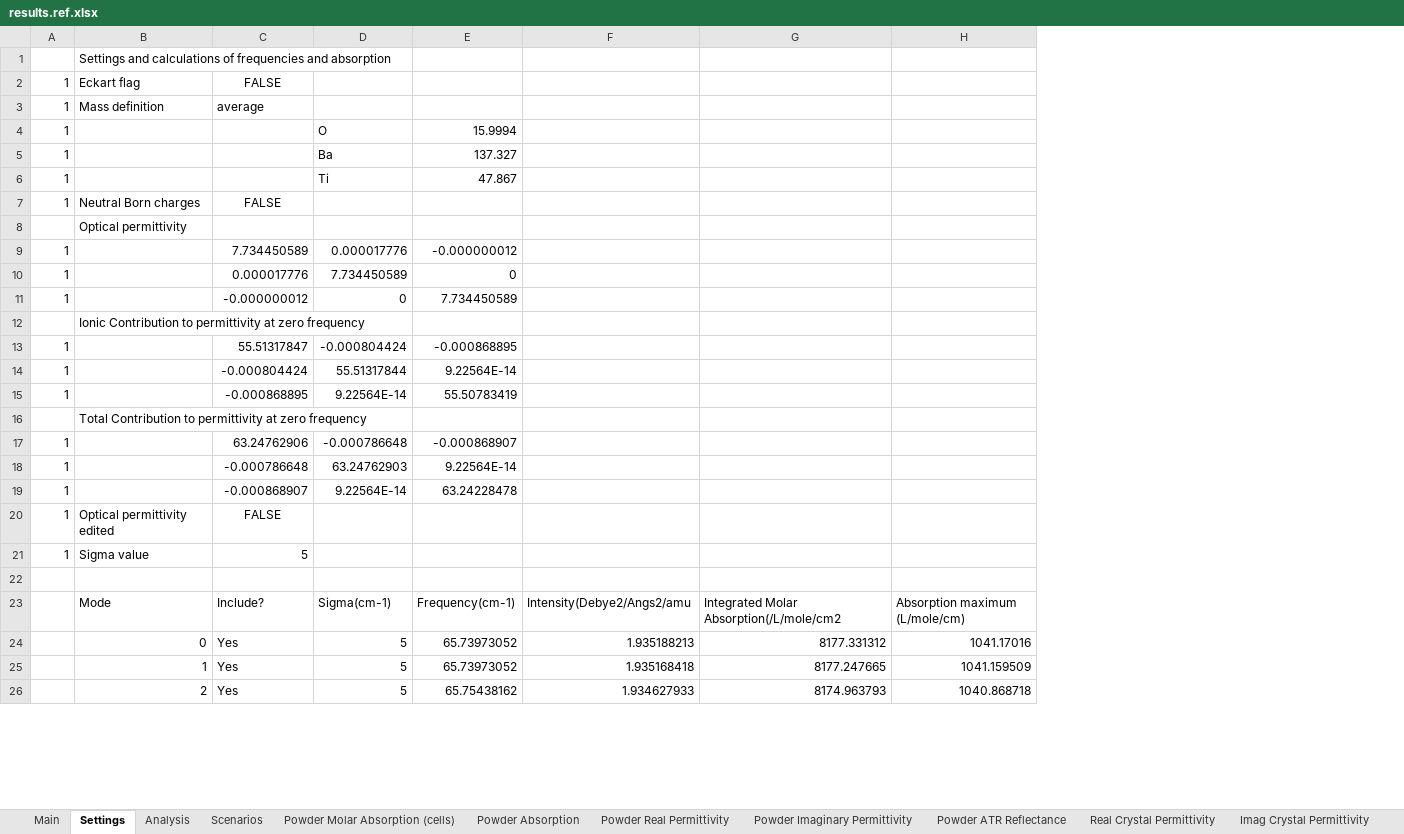
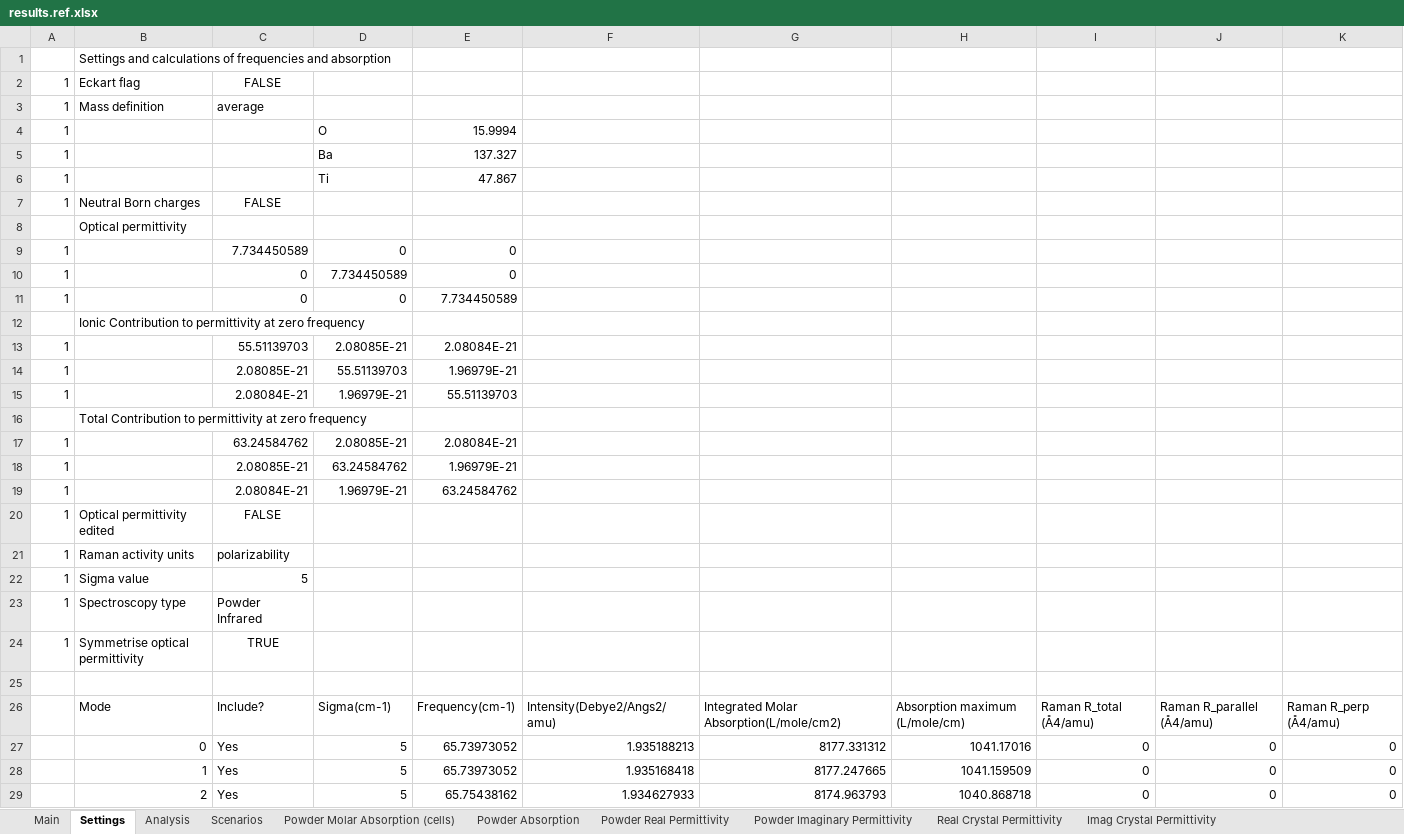
Before and after one commit to JohnKendrick/PDielec, an Excel workbook: Examples/SizeEffects/BaTiO3/results.ref.xlsx, sheet Settings, drawn as a sheet; only a part is shown; values as stored, in another font and other column widths than the file's, no borders; removed rows and columns are numbered as before the commit, all else as after; the diff names each change by its address in the sheet, - before the commit and + after, or states it on an @@ line.

```diff
--- a/Examples/SizeEffects/BaTiO3/results.ref.xlsx (sheet Settings)
+++ b/Examples/SizeEffects/BaTiO3/results.ref.xlsx (sheet Settings)
-sheet tab: Powder ATR Reflectance
+column I, rows 26-29: Raman R_total (Å4/amu) | 0 | 0 | 0
+column J, rows 26-29: Raman R_parallel (Å4/amu) | 0 | 0 | 0
+column K, rows 26-29: Raman R_perp (Å4/amu) | 0 | 0 | 0
-D9: 0.000017776
+D9: 0
-E9: -0.000000012
+E9: 0
-C10: 0.000017776
+C10: 0
-C11: -0.000000012
+C11: 0
-row 13: 1 |  | 55.51317847 | -0.000804424 | -0.000868895
-row 14: 1 |  | -0.000804424 | 55.51317844 | 9.22564E-14
-row 15: 1 |  | -0.000868895 | 9.22564E-14 | 55.50783419
+row 13: 1 |  | 55.51139703 | 2.08085E-21 | 2.08084E-21
+row 14: 1 |  | 2.08085E-21 | 55.51139703 | 1.96979E-21
+row 15: 1 |  | 2.08084E-21 | 1.96979E-21 | 55.51139703
-row 17: 1 |  | 63.24762906 | -0.000786648 | -0.000868907
-row 18: 1 |  | -0.000786648 | 63.24762903 | 9.22564E-14
-row 19: 1 |  | -0.000868907 | 9.22564E-14 | 63.24228478
+row 17: 1 |  | 63.24584762 | 2.08085E-21 | 2.08084E-21
+row 18: 1 |  | 2.08085E-21 | 63.24584762 | 1.96979E-21
+row 19: 1 |  | 2.08084E-21 | 1.96979E-21 | 63.24584762
+row 21: 1 | Raman activity units | polarizability
+row 23: 1 | Spectroscopy type | Powder Infrared
+row 24: 1 | Symmetrise optical permittivity | TRUE
-F26: Intensity(Debye2/Angs2/amu
+F26: Intensity(Debye2/Angs2/amu)
-G26: Integrated Molar Absorption(/L/mole/cm2
+G26: Integrated Molar Absorption(L/mole/cm2)
```
Also changed, not shown: sheet Real Crystal Permittivity, sheet Powder Real Permittivity, sheet Imag Crystal Permittivity, sheet Powder Absorption, sheet Powder Molar Absorption (cells), sheet Powder Imaginary Permittivity, 2 more sheets, Examples/AbInit/BaTiO3/results.ref.xlsx, 3 other files.
